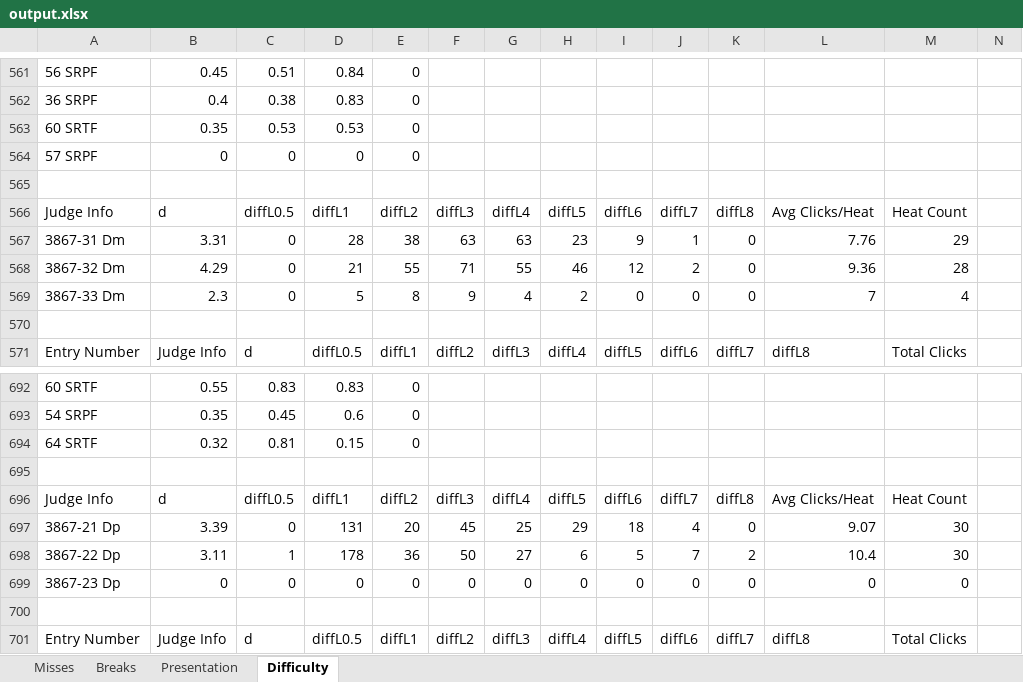
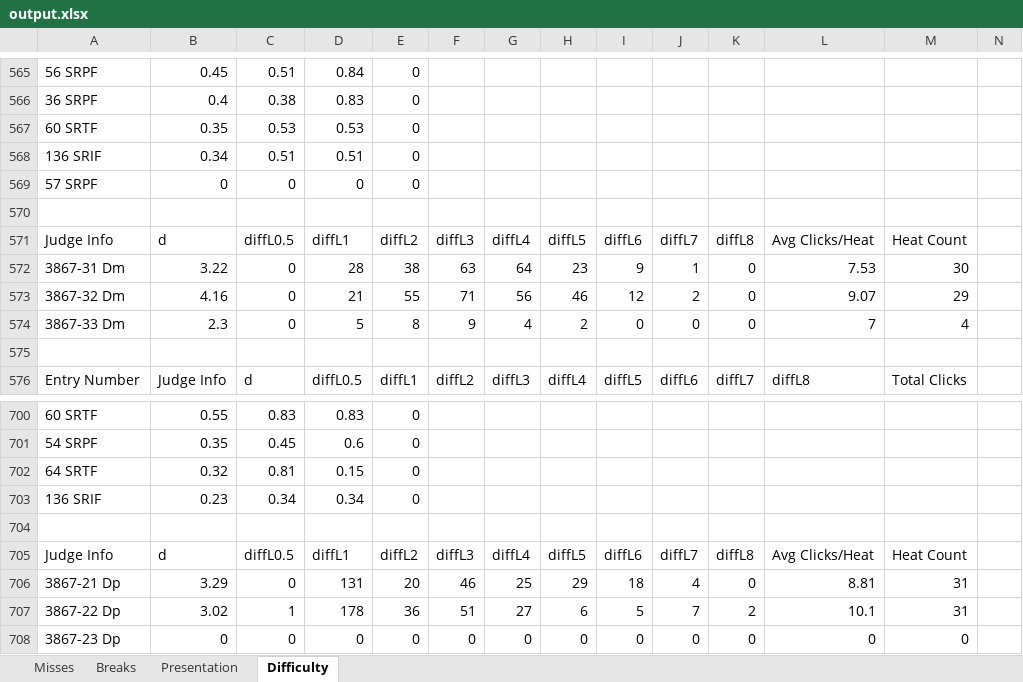
Before and after one commit to neilmaldy/JudgeAnalysis, an Excel workbook: output.xlsx, sheet Difficulty, drawn as a sheet; only a part is shown, gaps mark what is left out; the shorter side is filled out with more unchanged rows; values as stored, in another font and other column widths than the file's, no borders; conditional formats not drawn; addresses are those after the commit; rows hold the shown columns only; the diff covers the shown part only; the diff names each change by its address in the sheet, - before the commit and + after, or states it on an @@ line.

```diff
--- a/output.xlsx (sheet Difficulty)
+++ b/output.xlsx (sheet Difficulty)
+row 568: 136 SRIF | 0.34 | 0.51 | 0.51 | 0
-B572: 3.31
+B572: 3.22
-G572: 63
+G572: 64
-L572: 7.76
+L572: 7.53
-M572: 29
+M572: 30
-B573: 4.29
+B573: 4.16
-G573: 55
+G573: 56
-L573: 9.36
+L573: 9.07
-M573: 28
+M573: 29
+row 703: 136 SRIF | 0.23 | 0.34 | 0.34 | 0
-B706: 3.39
+B706: 3.29
-F706: 45
+F706: 46
-L706: 9.07
+L706: 8.81
-M706:M707: 30
+M706:M707: 31
-B707: 3.11
+B707: 3.02
-F707: 50
+F707: 51
-L707: 10.4
+L707: 10.1
```
Also changed, not shown: 10 added rows and 8 edited cells elsewhere in this sheet, sheet Presentation, sheet Misses, sheet Breaks, 5 other files.
